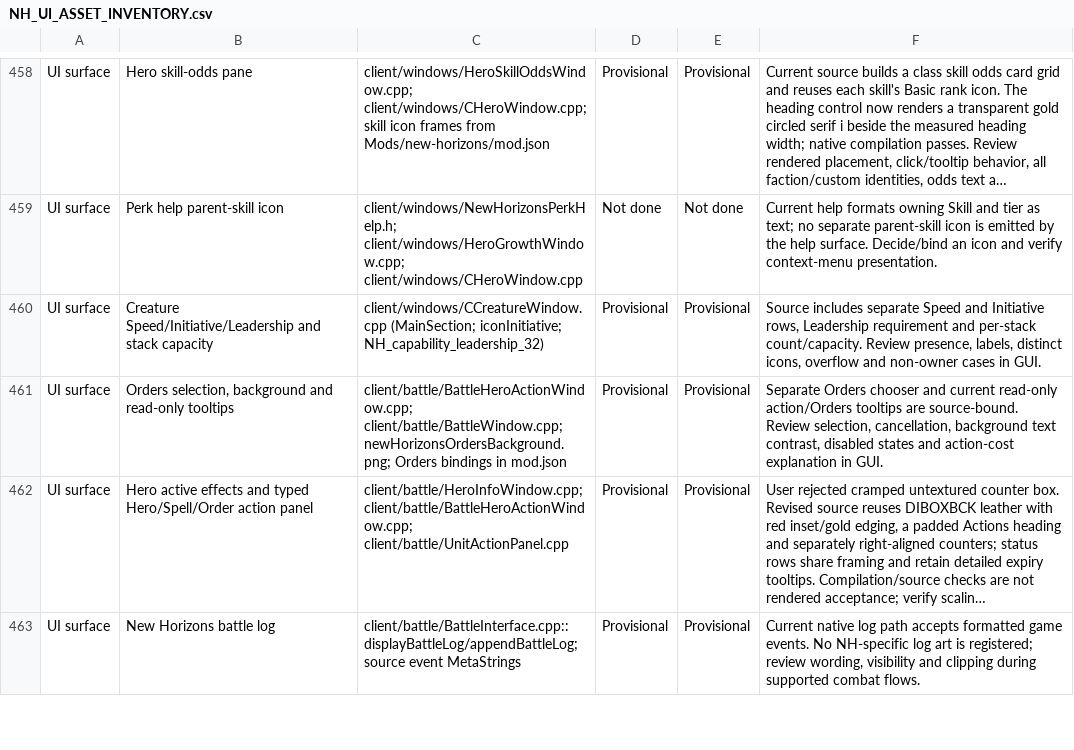
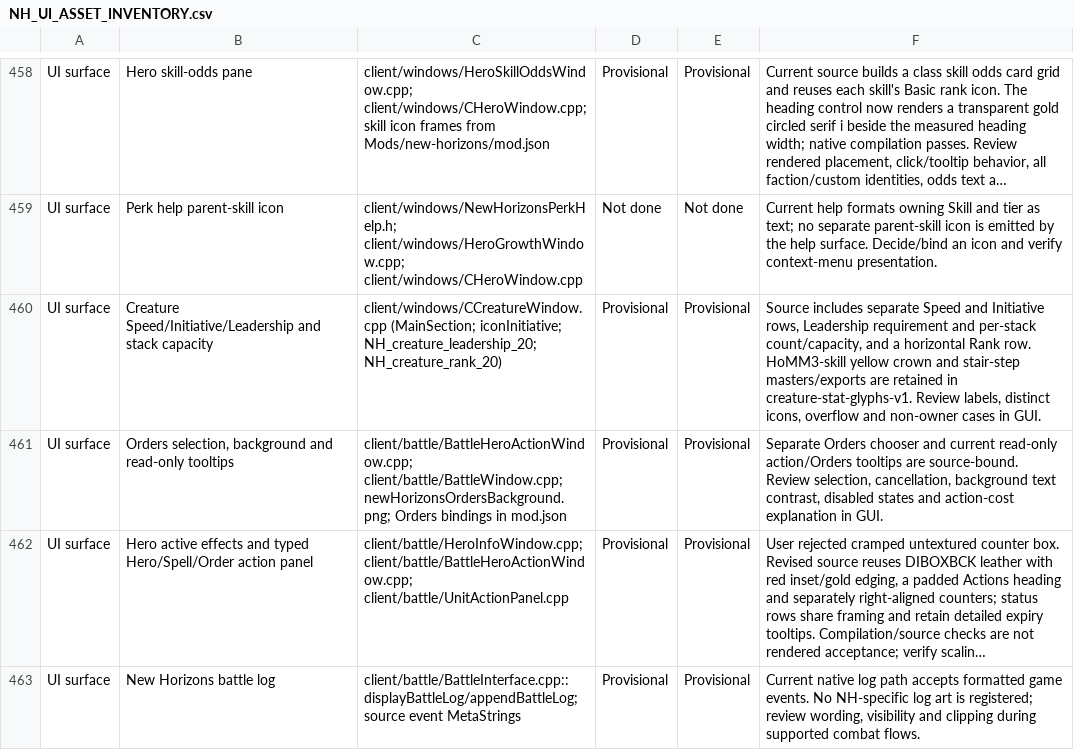
Before and after one commit to thegandalf196/vcmi, a CSV file: docs/NH_UI_ASSET_INVENTORY.csv, drawn as a sheet; only a part is shown, gaps mark what is left out; long unchanged cells end in …; the diff names each change by its address in the sheet, - before the commit and + after, or states it on an @@ line.

Commit message:
Integrate creature rank row and yellow stat glyphs

```diff
--- a/docs/NH_UI_ASSET_INVENTORY.csv
+++ b/docs/NH_UI_ASSET_INVENTORY.csv
-C460: …(MainSection; iconInitiative; NH_capability_leadership_32)
+C460: …(MainSection; iconInitiative; NH_creature_leadership_20; NH_creature_rank_20)
-F460: …and per-stack count/capacity. Review presence, labels, distinct…
+F460: …and per-stack count/capacity, and a horizontal Rank row. HoMM3-skill yellow crown and stair-step masters/exports are retained in creature-stat-glyphs-v1. Review labels, distinct…
```
Also changed, not shown: 16 other files.
